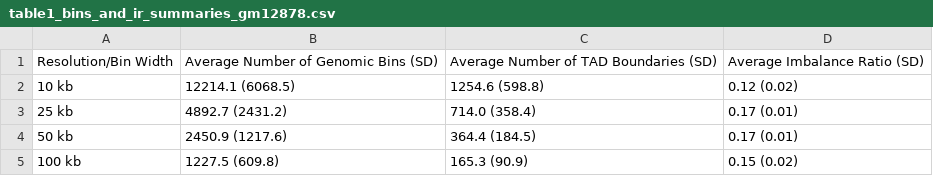
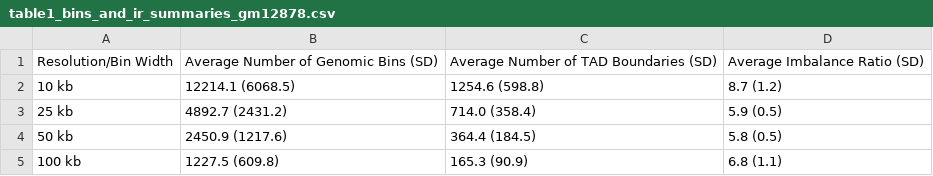
Before and after one commit to stilianoudakis/TAD_predictive_modeling, a CSV file: Manuscript/Tables/table1_bins_and_ir_summaries_gm12878.csv, drawn as a sheet.

```diff
--- a/Manuscript/Tables/table1_bins_and_ir_summaries_gm12878.csv
+++ b/Manuscript/Tables/table1_bins_and_ir_summaries_gm12878.csv
@@ -1,5 +1,5 @@
 Resolution/Bin Width,Average Number of Genomic Bins (SD),Average Number of TAD Boundaries (SD),Average Imbalance Ratio (SD)
-10 kb,12214.1 (6068.5),1254.6 (598.8),0.12 (0.02)
-25 kb,4892.7 (2431.2),714.0 (358.4),0.17 (0.01)
-50 kb,2450.9 (1217.6),364.4 (184.5),0.17 (0.01)
-100 kb,1227.5 (609.8),165.3 (90.9),0.15 (0.02)
+10 kb,12214.1 (6068.5),1254.6 (598.8),8.7 (1.2)
+25 kb,4892.7 (2431.2),714.0 (358.4),5.9 (0.5)
+50 kb,2450.9 (1217.6),364.4 (184.5),5.8 (0.5)
+100 kb,1227.5 (609.8),165.3 (90.9),6.8 (1.1)
```
Also changed, not shown: Manuscript/Supplementary/table3_bins_and_ir_summaries_k562.csv, 1 other file.
